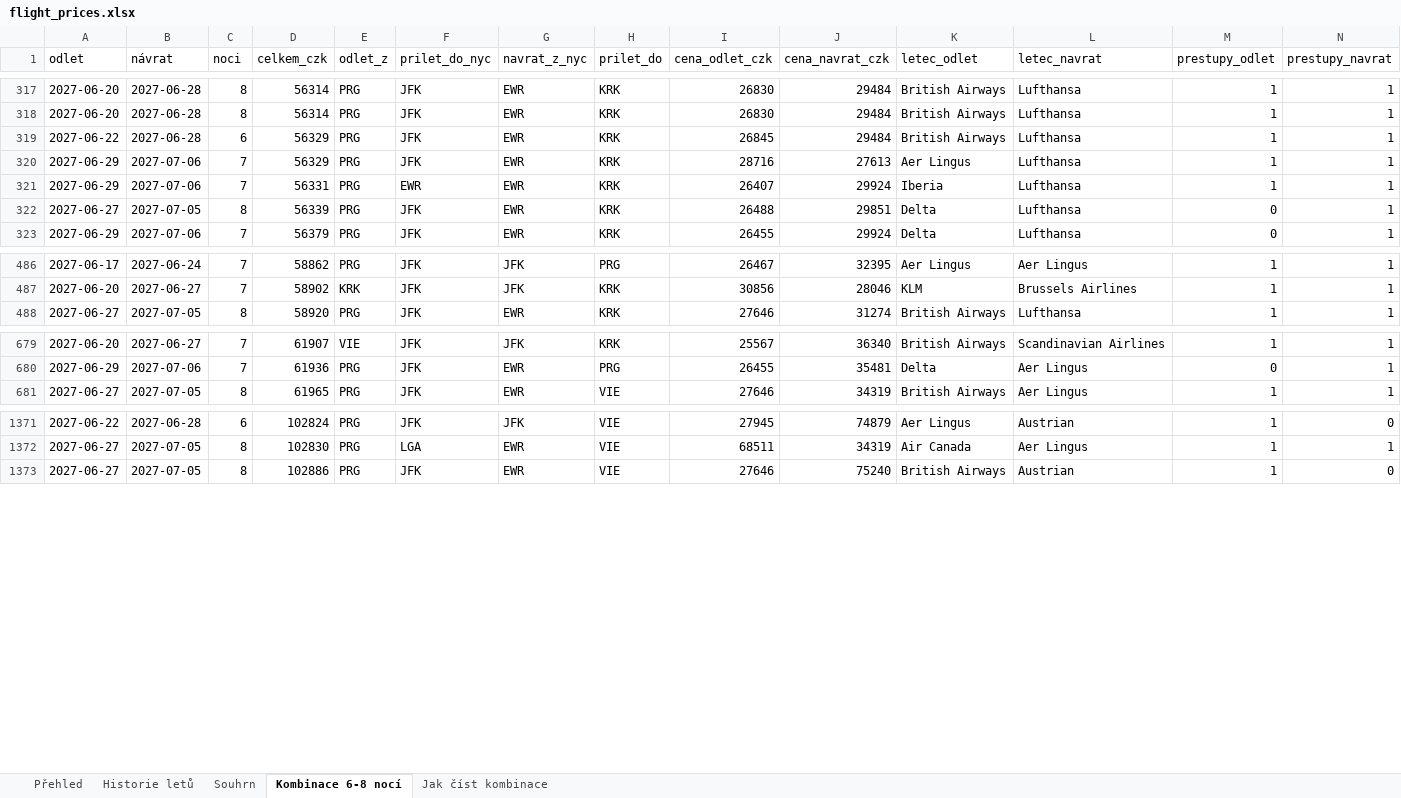
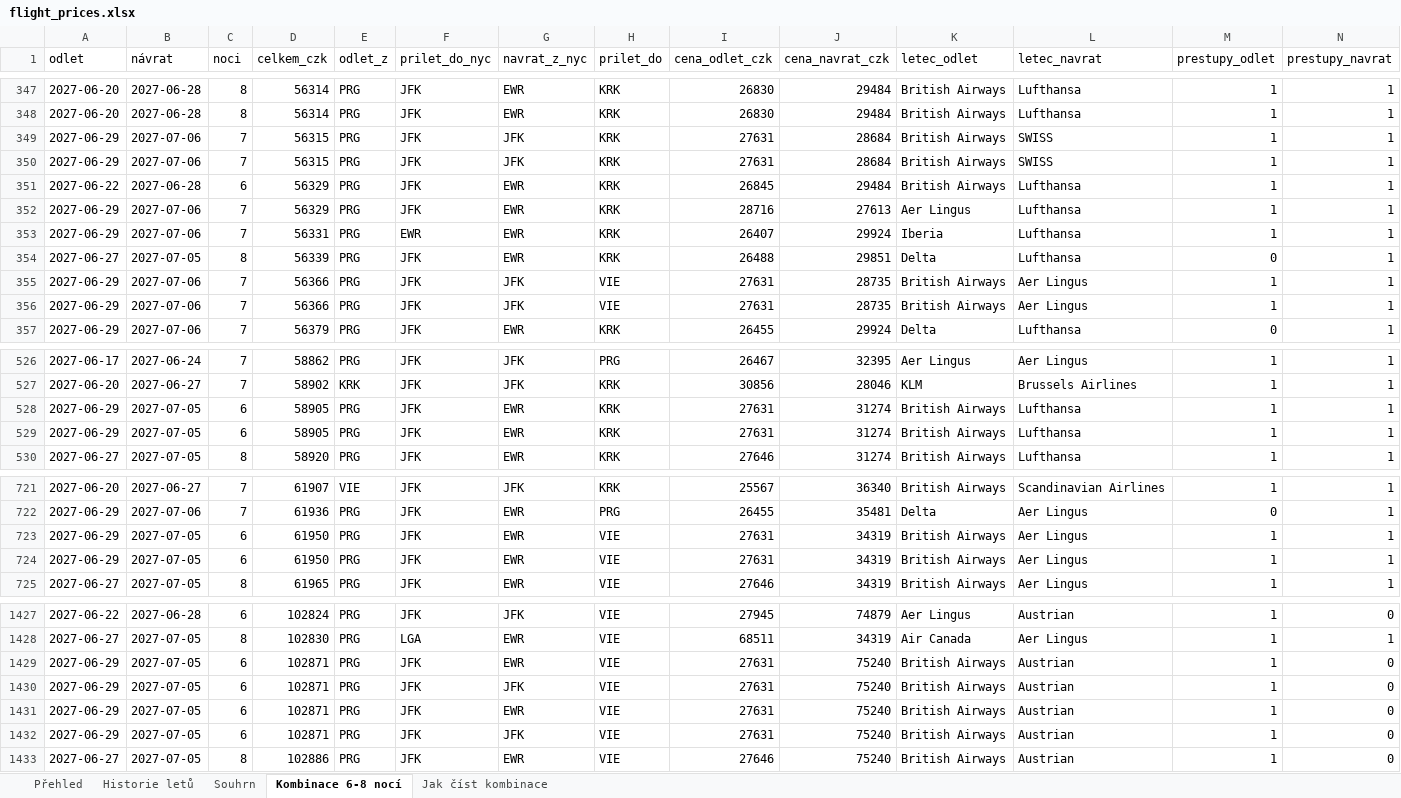
Before and after one commit to UM-26/flight-price-agent, an Excel workbook: data/flight_prices.xlsx, sheet Kombinace 6-8 nocí, drawn as a sheet; only a part is shown, gaps mark what is left out; values as stored, in another font and other column widths than the file's, no borders; rows hold the shown columns only; the diff covers the shown part only; the diff names each change by its address in the sheet, - before the commit and + after, or states it on an @@ line.

```diff
--- a/data/flight_prices.xlsx (sheet Kombinace 6-8 nocí)
+++ b/data/flight_prices.xlsx (sheet Kombinace 6-8 nocí)
+row 349: 2027-06-29 | 2027-07-06 | 7 | 56315 | PRG | JFK | JFK | KRK | 27631 | 28684 | British Airways | SWISS | 1 | 1
+row 350: 2027-06-29 | 2027-07-06 | 7 | 56315 | PRG | JFK | JFK | KRK | 27631 | 28684 | British Airways | SWISS | 1 | 1
+row 355: 2027-06-29 | 2027-07-06 | 7 | 56366 | PRG | JFK | JFK | VIE | 27631 | 28735 | British Airways | Aer Lingus | 1 | 1
+row 356: 2027-06-29 | 2027-07-06 | 7 | 56366 | PRG | JFK | JFK | VIE | 27631 | 28735 | British Airways | Aer Lingus | 1 | 1
+row 528: 2027-06-29 | 2027-07-05 | 6 | 58905 | PRG | JFK | EWR | KRK | 27631 | 31274 | British Airways | Lufthansa | 1 | 1
+row 529: 2027-06-29 | 2027-07-05 | 6 | 58905 | PRG | JFK | EWR | KRK | 27631 | 31274 | British Airways | Lufthansa | 1 | 1
+row 723: 2027-06-29 | 2027-07-05 | 6 | 61950 | PRG | JFK | EWR | VIE | 27631 | 34319 | British Airways | Aer Lingus | 1 | 1
+row 724: 2027-06-29 | 2027-07-05 | 6 | 61950 | PRG | JFK | EWR | VIE | 27631 | 34319 | British Airways | Aer Lingus | 1 | 1
+row 1429: 2027-06-29 | 2027-07-05 | 6 | 102871 | PRG | JFK | EWR | VIE | 27631 | 75240 | British Airways | Austrian | 1 | 0
+row 1430: 2027-06-29 | 2027-07-05 | 6 | 102871 | PRG | JFK | JFK | VIE | 27631 | 75240 | British Airways | Austrian | 1 | 0
+row 1431: 2027-06-29 | 2027-07-05 | 6 | 102871 | PRG | JFK | EWR | VIE | 27631 | 75240 | British Airways | Austrian | 1 | 0
+row 1432: 2027-06-29 | 2027-07-05 | 6 | 102871 | PRG | JFK | JFK | VIE | 27631 | 75240 | British Airways | Austrian | 1 | 0
```
Also changed, not shown: 52 added rows elsewhere in this sheet, sheet Historie letů, sheet Souhrn, 2 other files.
